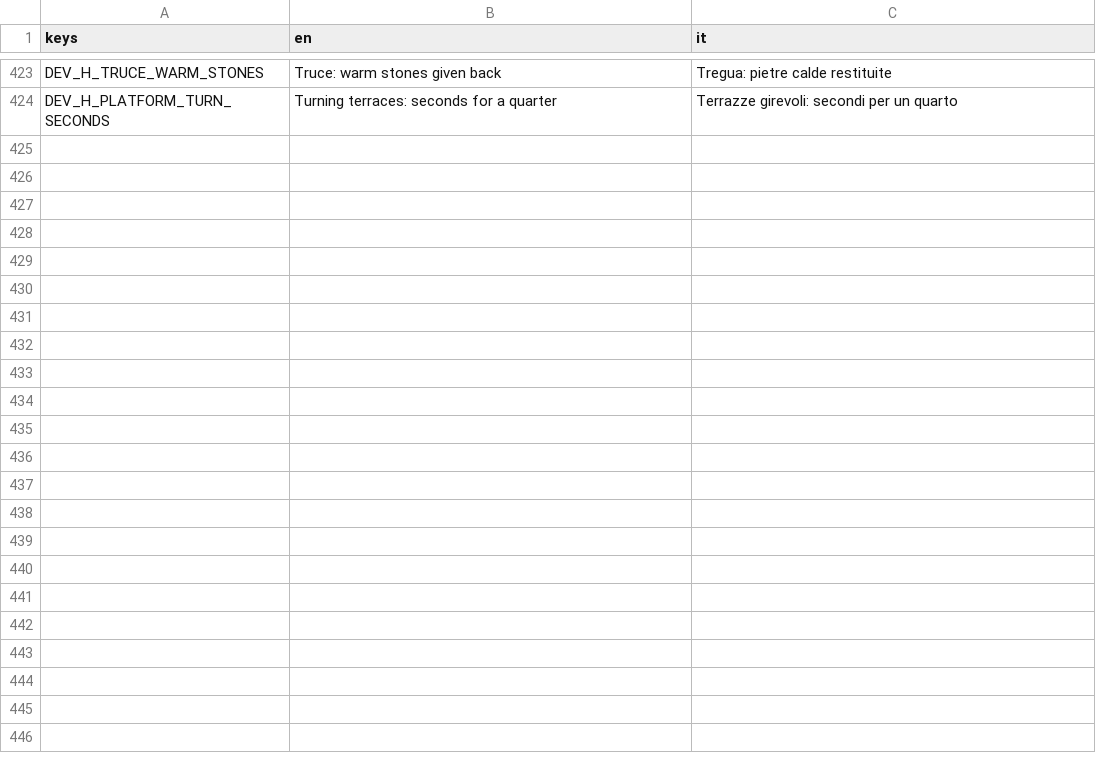
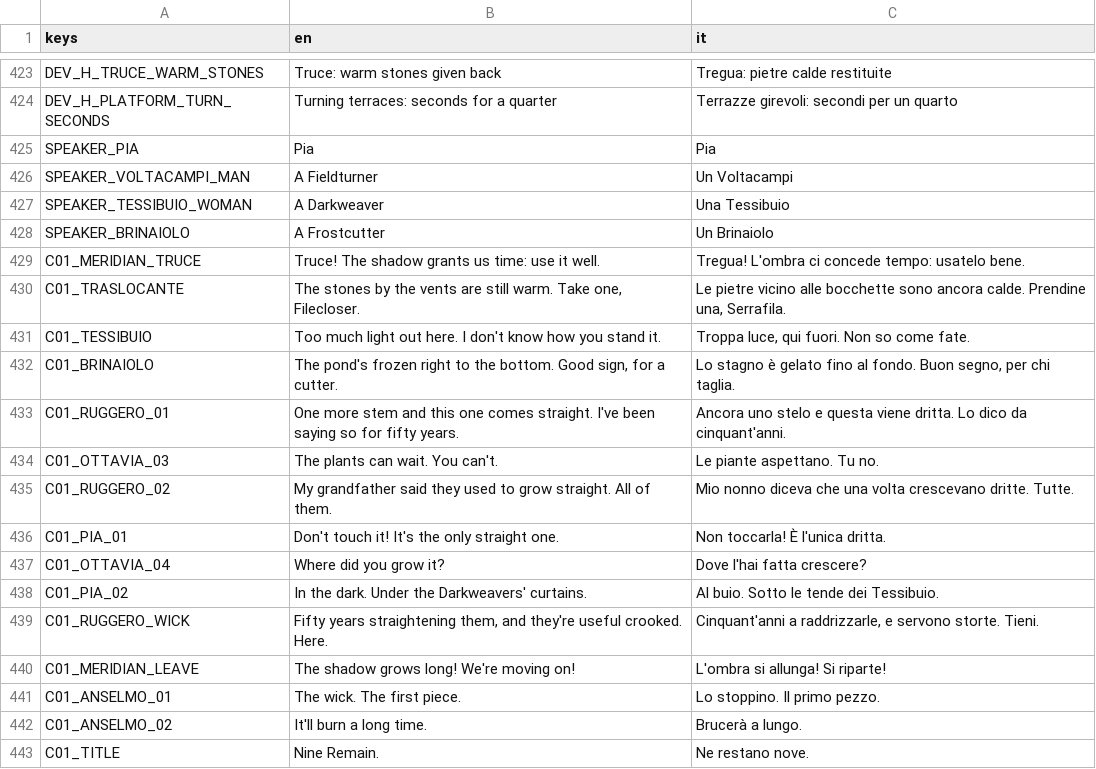
Before and after one commit to zero-state-studio/the-last-caravan, a CSV file: localization/translations.csv, drawn as a sheet; only a part is shown, gaps mark what is left out; the diff covers the shown part only.

```diff
--- a/localization/translations.csv
+++ b/localization/translations.csv
@@ -424 +424,20 @@ DEV_H_TRUCE_WARM_STONES,Truce: warm stones given back,Tregua: pietre calde resti
 DEV_H_PLATFORM_TURN_SECONDS,Turning terraces: seconds for a quarter,Terrazze girevoli: secondi per un quarto
+SPEAKER_PIA,Pia,Pia
+SPEAKER_VOLTACAMPI_MAN,A Fieldturner,Un Voltacampi
+SPEAKER_TESSIBUIO_WOMAN,A Darkweaver,Una Tessibuio
+SPEAKER_BRINAIOLO,A Frostcutter,Un Brinaiolo
+C01_MERIDIAN_TRUCE,Truce! The shadow grants us time: use it well.,Tregua! L'ombra ci concede tempo: usatelo bene.
+C01_TRASLOCANTE,"The stones by the vents are still warm. Take one, Filecloser.","Le pietre vicino alle bocchette sono ancora calde. Prendine una, Serrafila."
+C01_TESSIBUIO,Too much light out here. I don't know how you stand it.,"Troppa luce, qui fuori. Non so come fate."
+C01_BRINAIOLO,"The pond's frozen right to the bottom. Good sign, for a cutter.","Lo stagno è gelato fino al fondo. Buon segno, per chi taglia."
+C01_RUGGERO_01,One more stem and this one comes straight. I've been saying so for fifty years.,Ancora uno stelo e questa viene dritta. Lo dico da cinquant'anni.
+C01_OTTAVIA_03,The plants can wait. You can't.,Le piante aspettano. Tu no.
+C01_RUGGERO_02,My grandfather said they used to grow straight. All of them.,Mio nonno diceva che una volta crescevano dritte. Tutte.
+C01_PIA_01,Don't touch it! It's the only straight one.,Non toccarla! È l'unica dritta.
+C01_OTTAVIA_04,Where did you grow it?,Dove l'hai fatta crescere?
+C01_PIA_02,In the dark. Under the Darkweavers' curtains.,Al buio. Sotto le tende dei Tessibuio.
+C01_RUGGERO_WICK,"Fifty years straightening them, and they're useful crooked. Here.","Cinquant'anni a raddrizzarle, e servono storte. Tieni."
+C01_MERIDIAN_LEAVE,The shadow grows long! We're moving on!,L'ombra si allunga! Si riparte!
+C01_ANSELMO_01,The wick. The first piece.,Lo stoppino. Il primo pezzo.
+C01_ANSELMO_02,It'll burn a long time.,Brucerà a lungo.
+C01_TITLE,Nine Remain.,Ne restano nove.
```
Also changed, not shown: 23 added rows elsewhere in this file, 46 other files.
